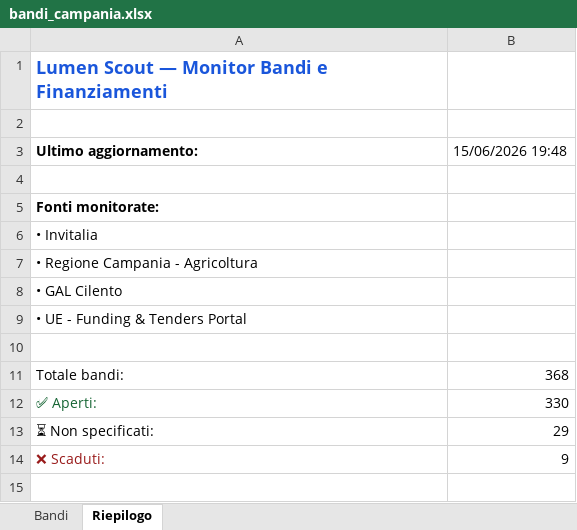
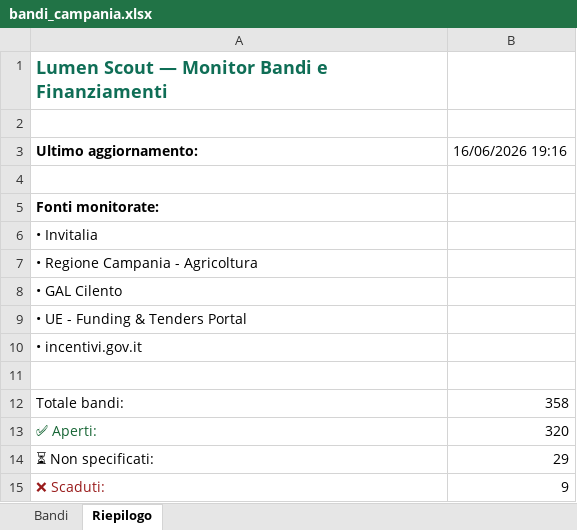
Before and after one commit to marcotulliovaliante/monitor-bandi-pmi, an Excel workbook: bandi_campania.xlsx, sheet Riepilogo, drawn as a sheet; values as stored, in another font and other column widths than the file's, no borders; addresses are those after the commit; the diff names each change by its address in the sheet, - before the commit and + after, or states it on an @@ line.

```diff
--- a/bandi_campania.xlsx (sheet Riepilogo)
+++ b/bandi_campania.xlsx (sheet Riepilogo)
-A1 text colour: #1A56DB
+A1 text colour: #0F6E56
-B3: 15/06/2026 19:48
+B3: 16/06/2026 19:16
+row 10: • incentivi.gov.it
-B12: 368
+B12: 358
-B13: 330
+B13: 320
```
Also changed, not shown: sheet Bandi.
